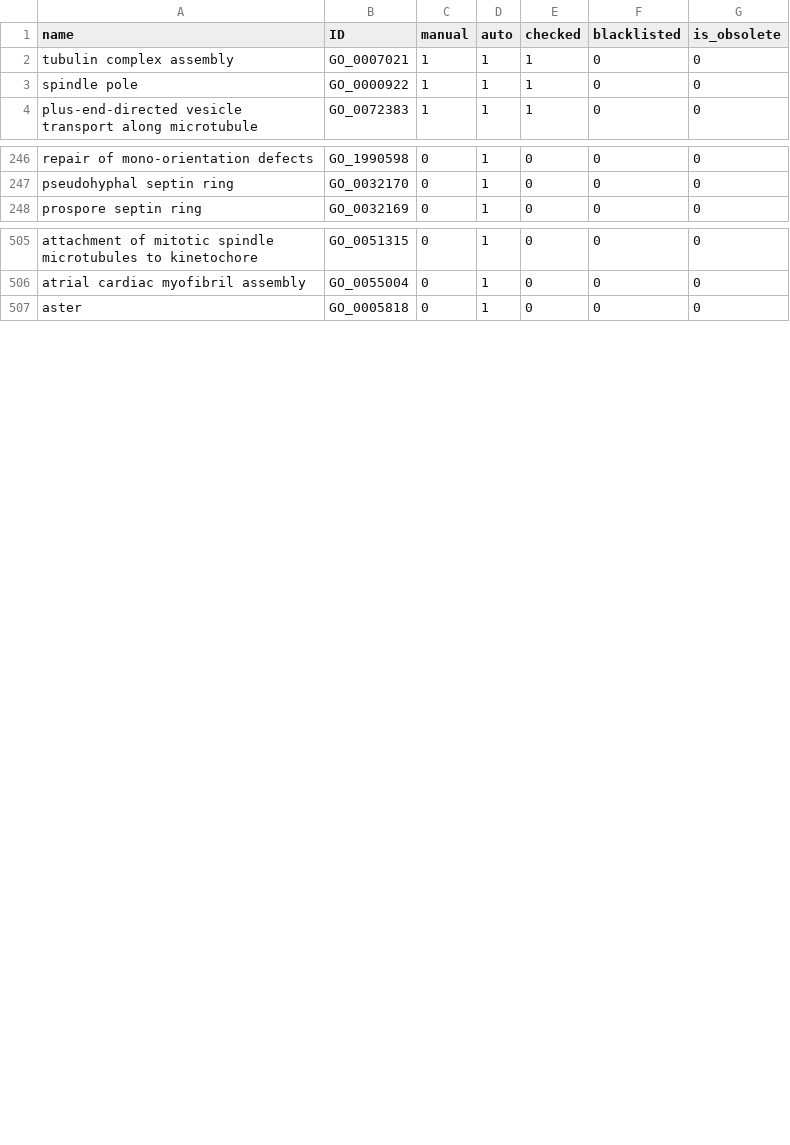
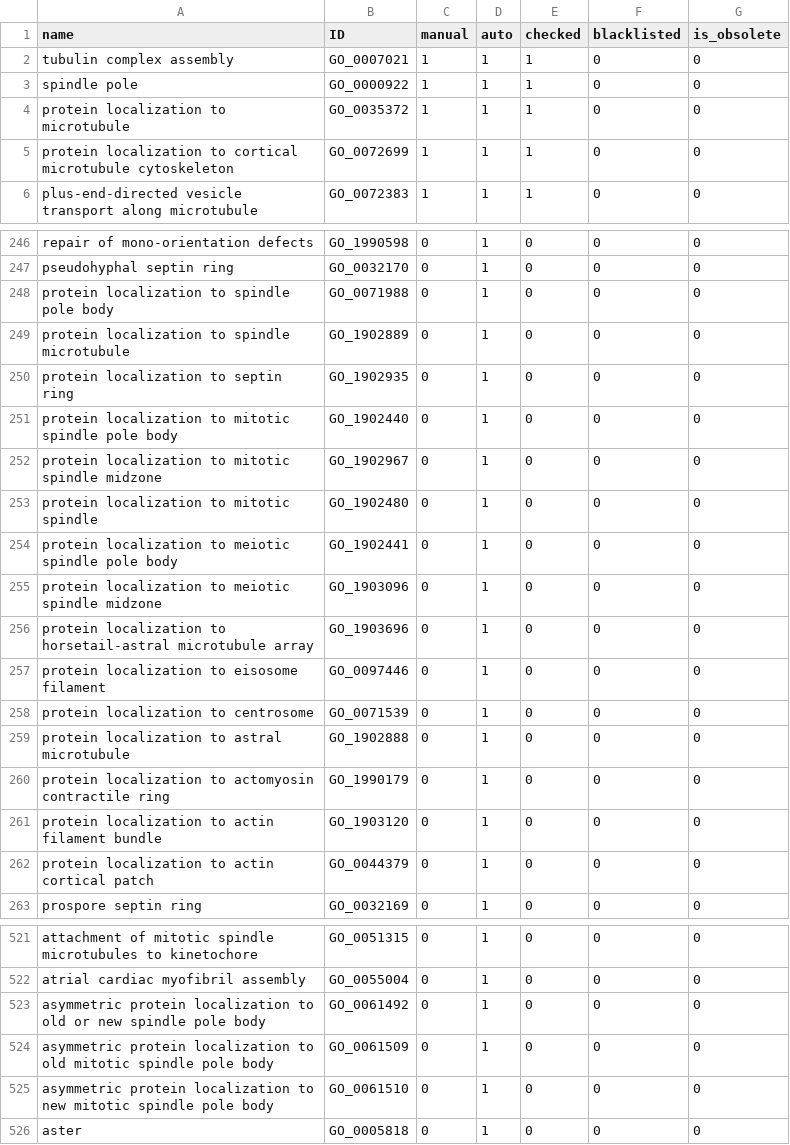
Before and after one commit to GO-ROCHE-COLLAB/Roche_CV_mapping, a TSV file: mapping_tables/results/cytoskeleton_RCV_000139.tsv, drawn as a sheet; only a part is shown, gaps mark what is left out; the diff covers the shown part only.

```diff
--- a/mapping_tables/results/cytoskeleton_RCV_000139.tsv
+++ b/mapping_tables/results/cytoskeleton_RCV_000139.tsv
@@ -3,2 +3,4 @@ tubulin complex assembly	GO_0007021	1	1	1	0	0
 spindle pole	GO_0000922	1	1	1	0	0
+protein localization to microtubule	GO_0035372	1	1	1	0	0
+protein localization to cortical microtubule cytoskeleton	GO_0072699	1	1	1	0	0
 plus-end-directed vesicle transport along microtubule	GO_0072383	1	1	1	0	0
@@ -247,2 +247,17 @@ repair of mono-orientation defects	GO_1990598	0	1	0	0	0
 pseudohyphal septin ring	GO_0032170	0	1	0	0	0
+protein localization to spindle pole body	GO_0071988	0	1	0	0	0
+protein localization to spindle microtubule	GO_1902889	0	1	0	0	0
+protein localization to septin ring	GO_1902935	0	1	0	0	0
+protein localization to mitotic spindle pole body	GO_1902440	0	1	0	0	0
+protein localization to mitotic spindle midzone	GO_1902967	0	1	0	0	0
+protein localization to mitotic spindle	GO_1902480	0	1	0	0	0
+protein localization to meiotic spindle pole body	GO_1902441	0	1	0	0	0
+protein localization to meiotic spindle midzone	GO_1903096	0	1	0	0	0
+protein localization to horsetail-astral microtubule array	GO_1903696	0	1	0	0	0
+protein localization to eisosome filament	GO_0097446	0	1	0	0	0
+protein localization to centrosome	GO_0071539	0	1	0	0	0
+protein localization to astral microtubule	GO_1902888	0	1	0	0	0
+protein localization to actomyosin contractile ring	GO_1990179	0	1	0	0	0
+protein localization to actin filament bundle	GO_1903120	0	1	0	0	0
+protein localization to actin cortical patch	GO_0044379	0	1	0	0	0
 prospore septin ring	GO_0032169	0	1	0	0	0
@@ -506,2 +522,5 @@ attachment of mitotic spindle microtubules to kinetochore	GO_0051315	0	1	0	0	0
 atrial cardiac myofibril assembly	GO_0055004	0	1	0	0	0
+asymmetric protein localization to old or new spindle pole body	GO_0061492	0	1	0	0	0
+asymmetric protein localization to old mitotic spindle pole body	GO_0061509	0	1	0	0	0
+asymmetric protein localization to new mitotic spindle pole body	GO_0061510	0	1	0	0	0
 aster	GO_0005818	0	1	0	0	0
```
Also changed, not shown: 1 added row and 2 removed rows elsewhere in this file, mapping_tables/owl_map.tsv, mapping_tables/results/plasma_membrane_dynamics_RCV_000280.tsv, 11 other files.
